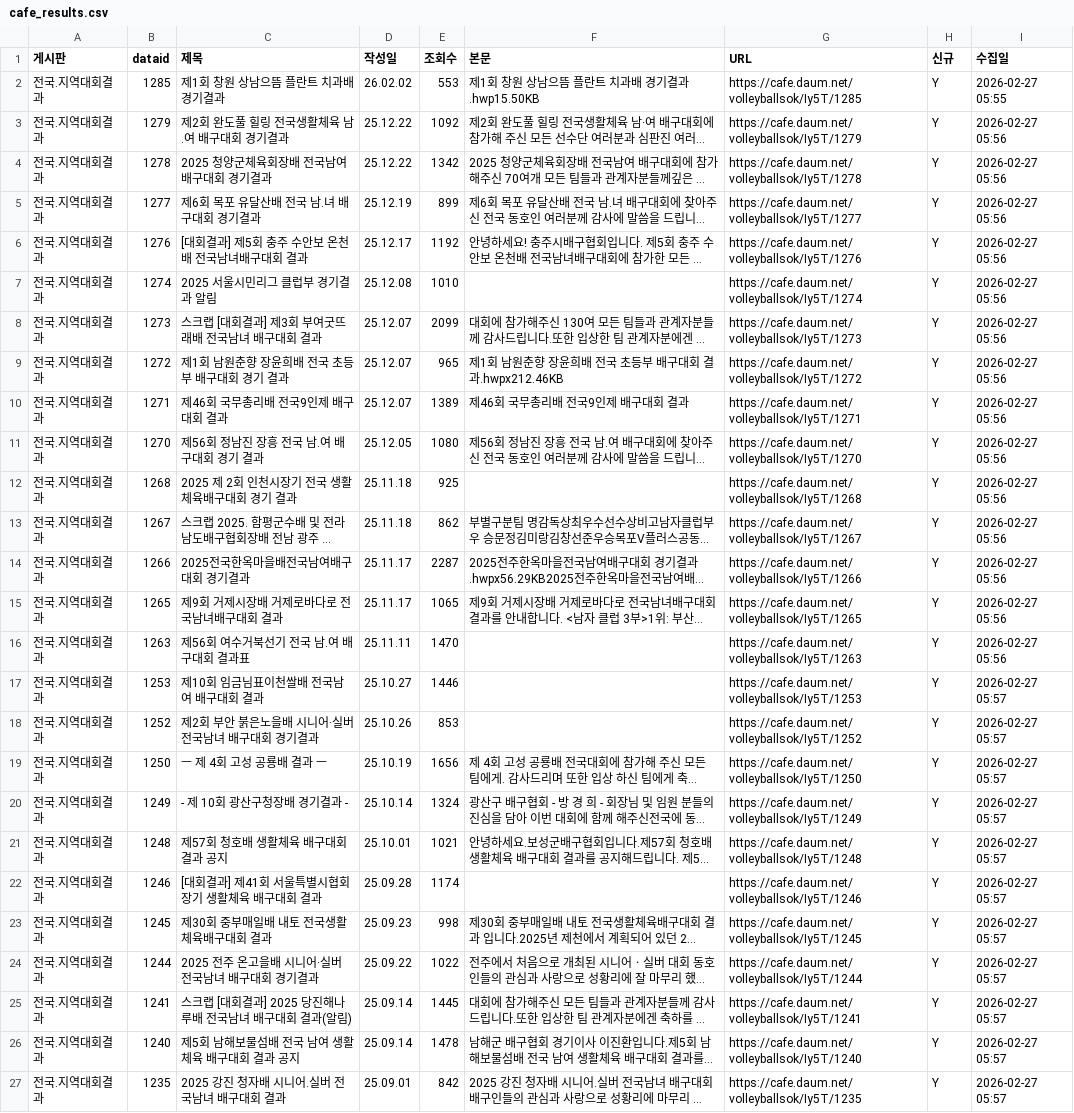
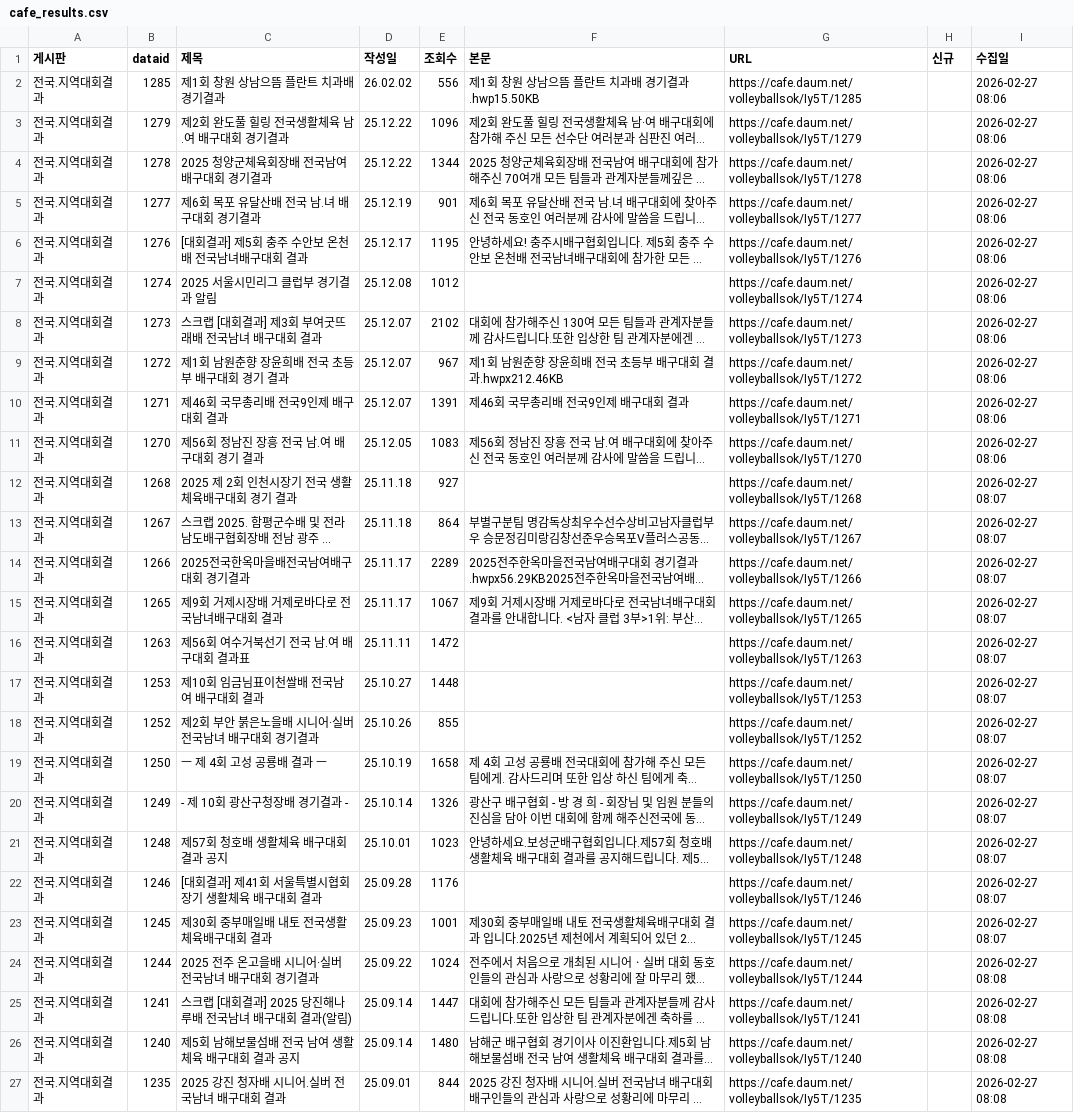
Before and after one commit to yp127/volleyball-data, a CSV file: cafe_results.csv, drawn as a sheet; only a part is shown; long unchanged cells end in …; the diff covers the shown part only; the diff names each change by its address in the sheet, - before the commit and + after, or states it on an @@ line.

Commit message:
update cafe_results 2026-02-27 08:11

```diff
--- a/cafe_results.csv
+++ b/cafe_results.csv
-E2 (조회수): 553
+E2 (조회수): 556
-H2:H27 (신규): Y
+H2:H27 (신규): (empty)
-I2 (수집일): 2026-02-27 05:55
+I2 (수집일): 2026-02-27 08:06
-E3 (조회수): 1092
+E3 (조회수): 1096
-I3:I11 (수집일): 2026-02-27 05:56
+I3:I11 (수집일): 2026-02-27 08:06
-E4 (조회수): 1342
+E4 (조회수): 1344
-E5 (조회수): 899
+E5 (조회수): 901
-E6 (조회수): 1192
+E6 (조회수): 1195
-E7 (조회수): 1010
+E7 (조회수): 1012
-E8 (조회수): 2099
+E8 (조회수): 2102
-E9 (조회수): 965
+E9 (조회수): 967
-E10 (조회수): 1389
+E10 (조회수): 1391
-E11 (조회수): 1080
+E11 (조회수): 1083
-E12 (조회수): 925
+E12 (조회수): 927
-I12:I16 (수집일): 2026-02-27 05:56
+I12:I16 (수집일): 2026-02-27 08:07
-E13 (조회수): 862
+E13 (조회수): 864
-E14 (조회수): 2287
+E14 (조회수): 2289
-E15 (조회수): 1065
+E15 (조회수): 1067
-E16 (조회수): 1470
+E16 (조회수): 1472
-E17 (조회수): 1446
+E17 (조회수): 1448
-I17:I23 (수집일): 2026-02-27 05:57
+I17:I23 (수집일): 2026-02-27 08:07
-E18 (조회수): 853
+E18 (조회수): 855
-E19 (조회수): 1656
+E19 (조회수): 1658
-E20 (조회수): 1324
+E20 (조회수): 1326
-E21 (조회수): 1021
+E21 (조회수): 1023
-E22 (조회수): 1174
+E22 (조회수): 1176
-E23 (조회수): 998
+E23 (조회수): 1001
-E24 (조회수): 1022
+E24 (조회수): 1024
-I24:I27 (수집일): 2026-02-27 05:57
+I24:I27 (수집일): 2026-02-27 08:08
-E25 (조회수): 1445
+E25 (조회수): 1447
-E26 (조회수): 1478
+E26 (조회수): 1480
-E27 (조회수): 842
+E27 (조회수): 844
```
Also changed, not shown: 102 edited cells elsewhere in this file.
